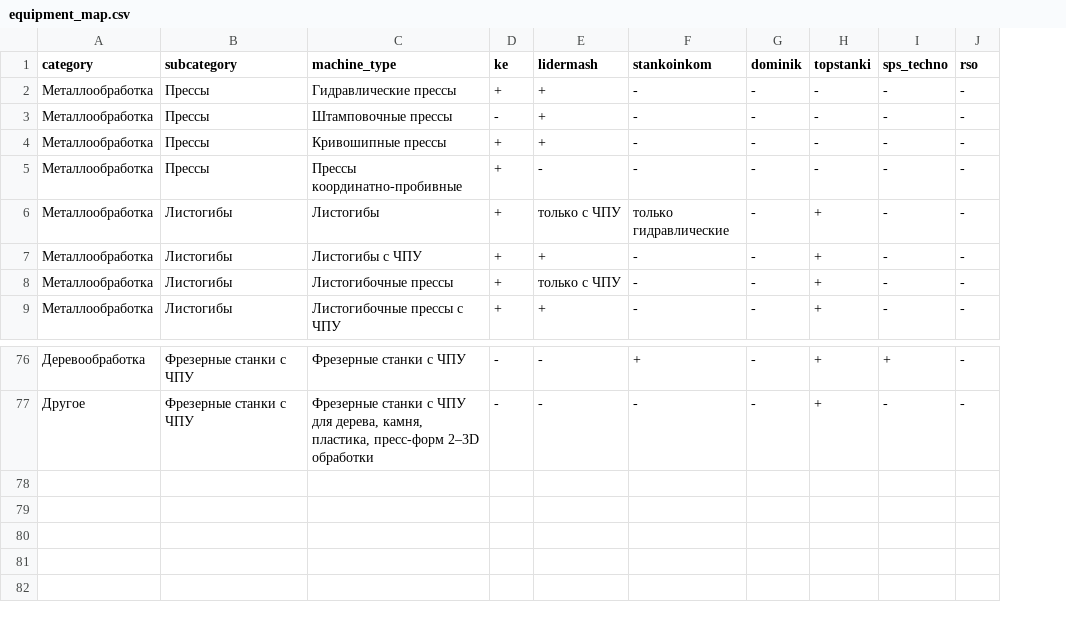
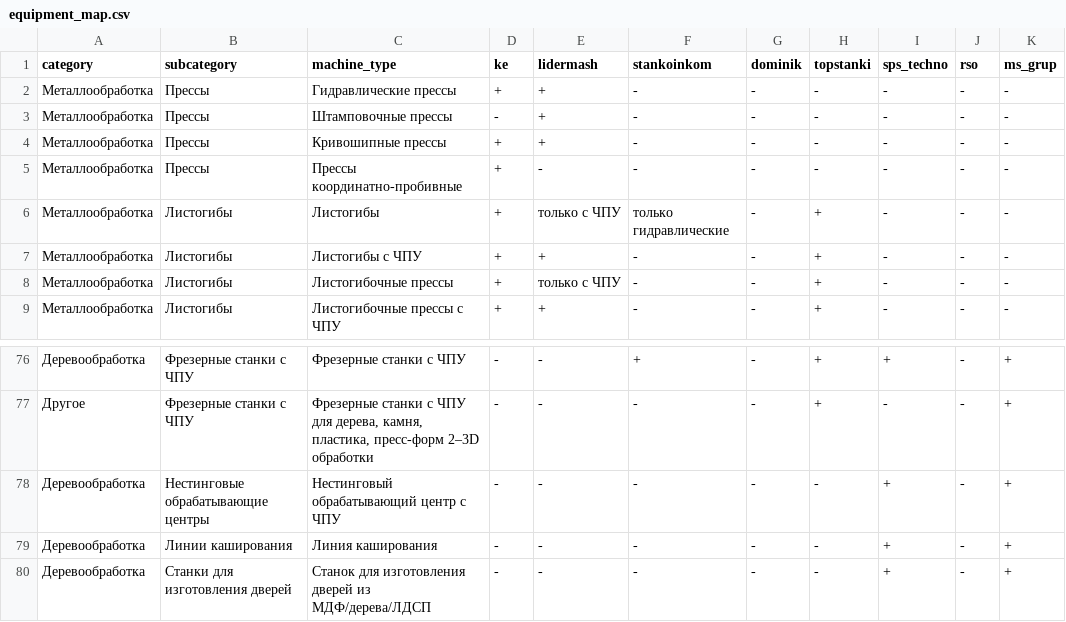
Before and after one commit to briliant3m/ai-router, a CSV file: sheets_template/equipment_map.csv, drawn as a sheet; only a part is shown, gaps mark what is left out; the diff names each change by its address in the sheet, - before the commit and + after, or states it on an @@ line.

```diff
--- a/sheets_template/equipment_map.csv
+++ b/sheets_template/equipment_map.csv
+column K (ms_grup), rows 2-9: all -; rows 76-77: + | +
+row 78: Деревообработка | Нестинговые обрабатывающие центры | Нестинговый обрабатывающий центр с ЧПУ | - | - | - | - | - | + | - | +
+row 79: Деревообработка | Линии каширования | Линия каширования | - | - | - | - | - | + | - | +
+row 80: Деревообработка | Станки для изготовления дверей | Станок для изготовления дверей из МДФ/дерева/ЛДСП | - | - | - | - | - | + | - | +
```
Also changed, not shown: sheets_template/partners - partners.csv, 1 other file.
